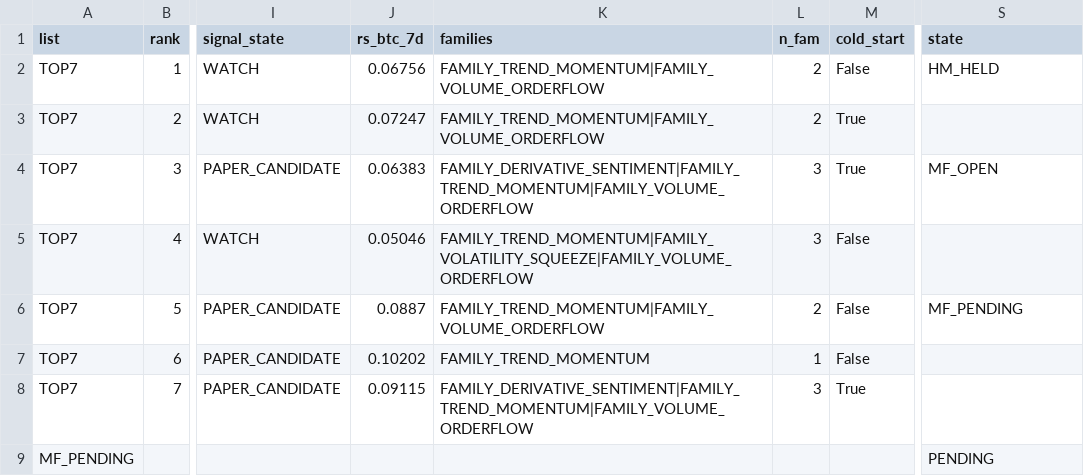
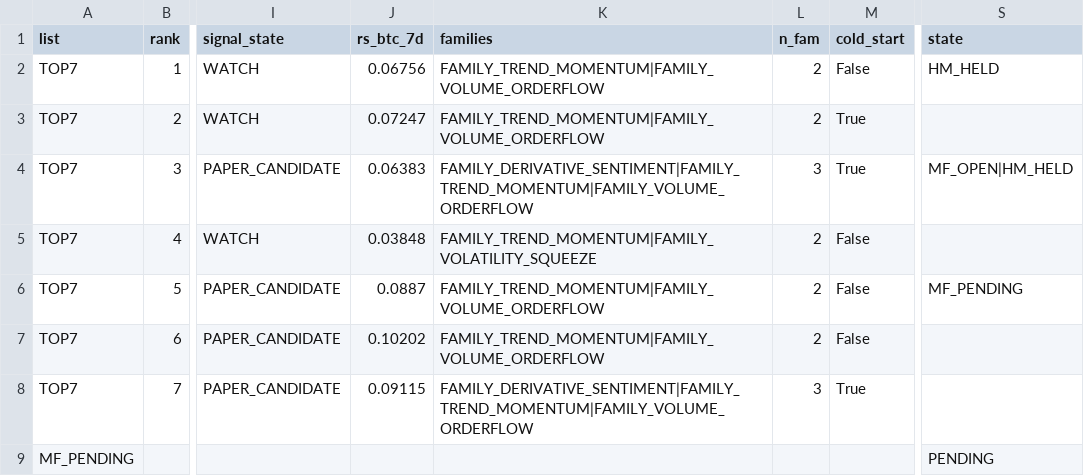
Before and after one commit to fu5202ture-beep/cqs-dashboard, a CSV file: signals.csv, drawn as a sheet; only a part is shown, gaps mark what is left out; the diff covers the shown part only; the diff names each change by its address in the sheet, - before the commit and + after, or states it on an @@ line.

```diff
--- a/signals.csv
+++ b/signals.csv
-S4 (state): MF_OPEN
+S4 (state): MF_OPEN|HM_HELD
-J5 (rs_btc_7d): 0.05046
+J5 (rs_btc_7d): 0.03848
-K5 (families): FAMILY_TREND_MOMENTUM|FAMILY_VOLATILITY_SQUEEZE|FAMILY_VOLUME_ORDERFLOW
+K5 (families): FAMILY_TREND_MOMENTUM|FAMILY_VOLATILITY_SQUEEZE
-L5 (n_fam): 3
+L5 (n_fam): 2
-K7 (families): FAMILY_TREND_MOMENTUM
+K7 (families): FAMILY_TREND_MOMENTUM|FAMILY_VOLUME_ORDERFLOW
-L7 (n_fam): 1
+L7 (n_fam): 2
```
Also changed, not shown: 1 added row, 2 removed rows and 30 edited cells elsewhere in this file, 2 other files.
